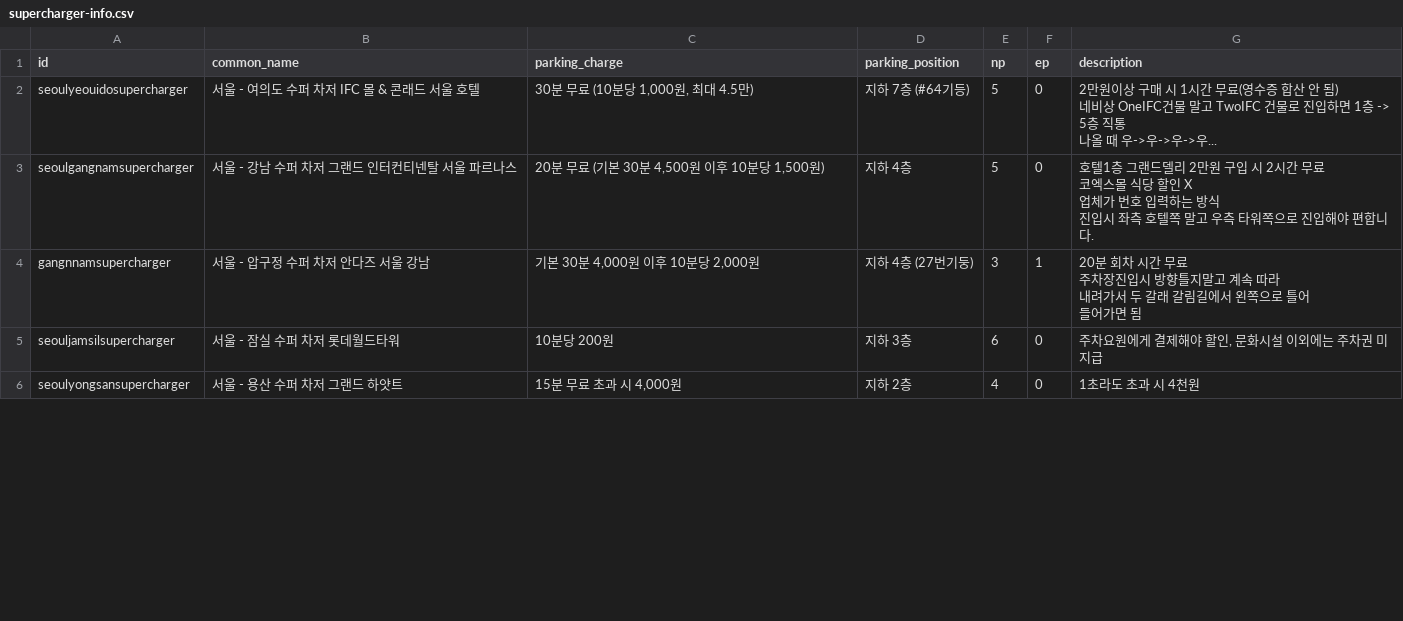
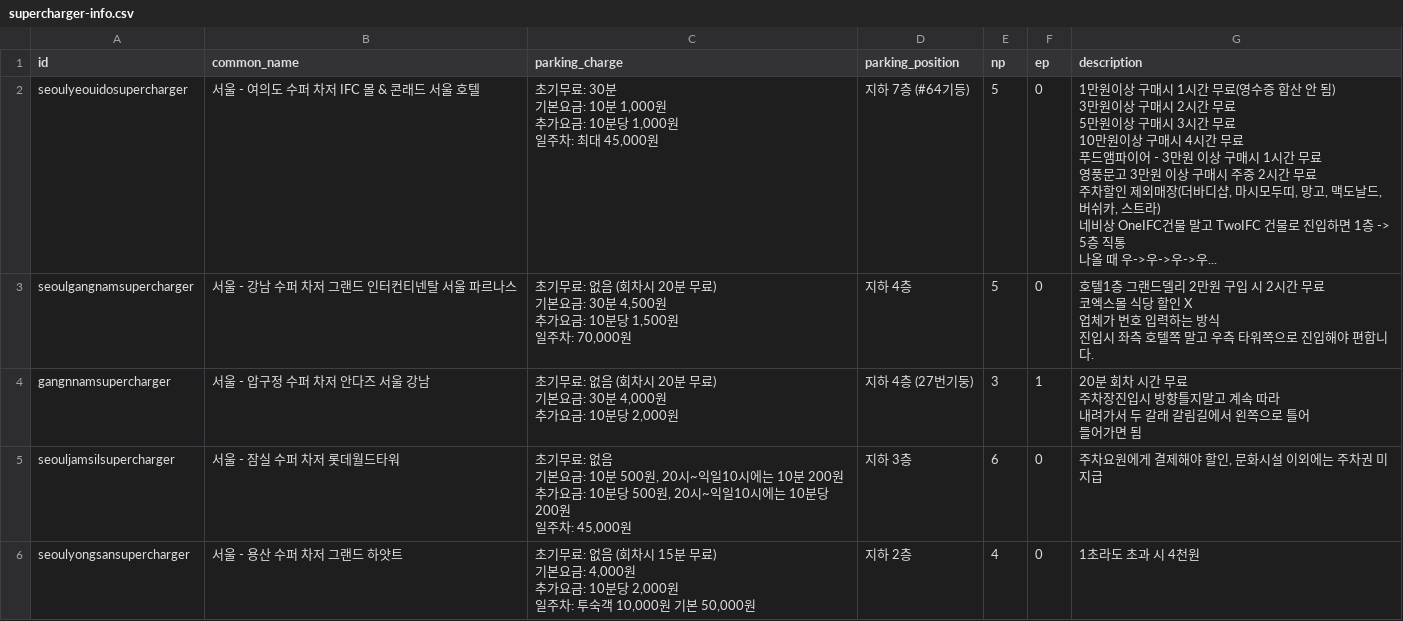
Before and after one commit to frozenrainyoo/supercharger-info, a CSV file: supercharger-info.csv, drawn as a sheet; only a part is shown; the diff covers the shown part only.

Commit message:
update parking charge

```diff
--- a/supercharger-info.csv
+++ b/supercharger-info.csv
@@ -1,14 +1,35 @@
 id,common_name,parking_charge,parking_position,np,ep,description
-seoulyeouidosupercharger,서울 - 여의도 수퍼 차저 IFC 몰 & 콘래드 서울 호텔,"30분 무료 (10분당 1,000원, 최대 4.5만)","지하 7층 (#64기등)",5,0,"2만원이상 구매 시 1시간 무료(영수증 합산 안 됨)
-네비상 OneIFC건물 말고 TwoIFC 건물로 진입하면 1층 -> 5층 직통
-나올 때 우->우->우->우..."
-seoulgangnamsupercharger,서울 - 강남 수퍼 차저 그랜드 인터컨티넨탈 서울 파르나스,"20분 무료 (기본 30분 4,500원 이후 10분당 1,500원)",지하 4층,5,0,"호텔1층 그랜드델리 2만원 구입 시 2시간 무료
-코엑스몰 식당 할인 X
-업체가 번호 입력하는 방식
-진입시 좌측 호텔쪽 말고 우측 타워쪽으로 진입해야 편합니다."
-gangnnamsupercharger,서울 - 압구정 수퍼 차저 안다즈 서울 강남,"기본 30분 4,000원 이후 10분당 2,000원","지하 4층 (27번기둥)",3,1,"20분 회차 시간 무료
-주차장진입시 방향틀지말고 계속 따라
-내려가서 두 갈래 갈림길에서 왼쪽으로 틀어
-들어가면 됨"
-seouljamsilsupercharger,서울 - 잠실 수퍼 차저 롯데월드타워,10분당 200원,지하 3층,6,0,"주차요원에게 결제해야 할인, 문화시설 이외에는 주차권 미지급"
-seoulyongsansupercharger,서울 - 용산 수퍼 차저 그랜드 하얏트,"15분 무료 초과 시 4,000원",지하 2층,4,0,1초라도 초과 시 4천원
+seoulyeouidosupercharger,서울 - 여의도 수퍼 차저 IFC 몰 & 콘래드 서울 호텔,"초기무료: 30분
+기본요금: 10분 1,000원
+추가요금: 10분당 1,000원
+일주차: 최대 45,000원","지하 7층 (#64기등)",5,0,"1만원이상 구매시 1시간 무료(영수증 합산 안 됨)
+3만원이상 구매시 2시간 무료
+5만원이상 구매시 3시간 무료
+10만원이상 구매시 4시간 무료
+푸드앰파이어 - 3만원 이상 구매시 1시간 무료
+영풍문고 3만원 이상 구매시 주중 2시간 무료
+주차할인 제외매장(더바디샵, 마시모두띠, 망고, 맥도날드, 버쉬카, 스트라)
+
+네비상 OneIFC건물 말고 TwoIFC 건물로 진입하면 1층 -> 5층 직통
+나올 때 우->우->우->우..."
+seoulgangnamsupercharger,서울 - 강남 수퍼 차저 그랜드 인터컨티넨탈 서울 파르나스,"초기무료: 없음 (회차시 20분 무료)
+기본요금: 30분 4,500원
+추가요금: 10분당 1,500원
+일주차: 70,000원",지하 4층,5,0,"호텔1층 그랜드델리 2만원 구입 시 2시간 무료
+코엑스몰 식당 할인 X
+업체가 번호 입력하는 방식
+진입시 좌측 호텔쪽 말고 우측 타워쪽으로 진입해야 편합니다."
+gangnnamsupercharger,서울 - 압구정 수퍼 차저 안다즈 서울 강남,"초기무료: 없음 (회차시 20분 무료)
+기본요금: 30분 4,000원
+추가요금: 10분당 2,000원","지하 4층 (27번기둥)",3,1,"20분 회차 시간 무료
+주차장진입시 방향틀지말고 계속 따라
+내려가서 두 갈래 갈림길에서 왼쪽으로 틀어
+들어가면 됨"
+seouljamsilsupercharger,서울 - 잠실 수퍼 차저 롯데월드타워,"초기무료: 없음
+기본요금: 10분 500원, 20시~익일10시에는 10분 200원
+추가요금: 10분당 500원, 20시~익일10시에는 10분당 200원
+일주차: 45,000원",지하 3층,6,0,"주차요원에게 결제해야 할인, 문화시설 이외에는 주차권 미지급"
+seoulyongsansupercharger,서울 - 용산 수퍼 차저 그랜드 하얏트,"초기무료: 없음 (회차시 15분 무료)
+기본요금: 4,000원
+추가요금: 10분당 2,000원
+일주차: 투숙객 10,000원 기본 50,000원",지하 2층,4,0,1초라도 초과 시 4천원
```
Also changed, not shown: 6 edited cells elsewhere in this file.
